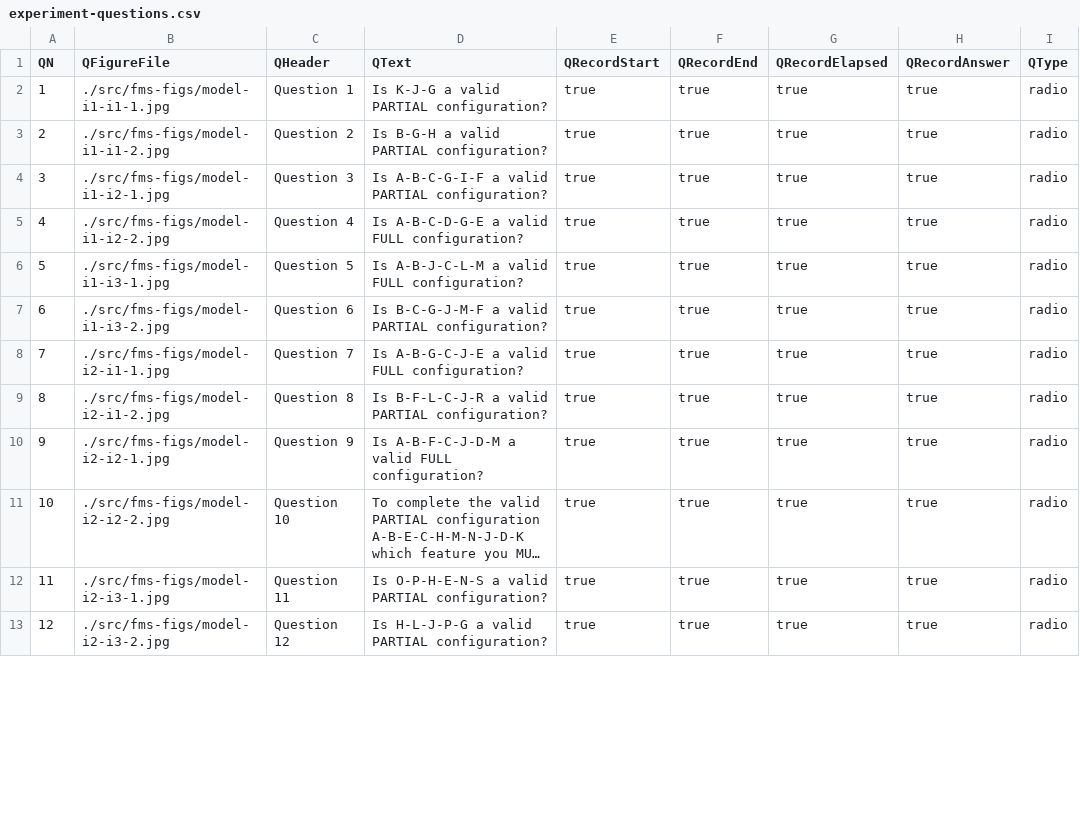
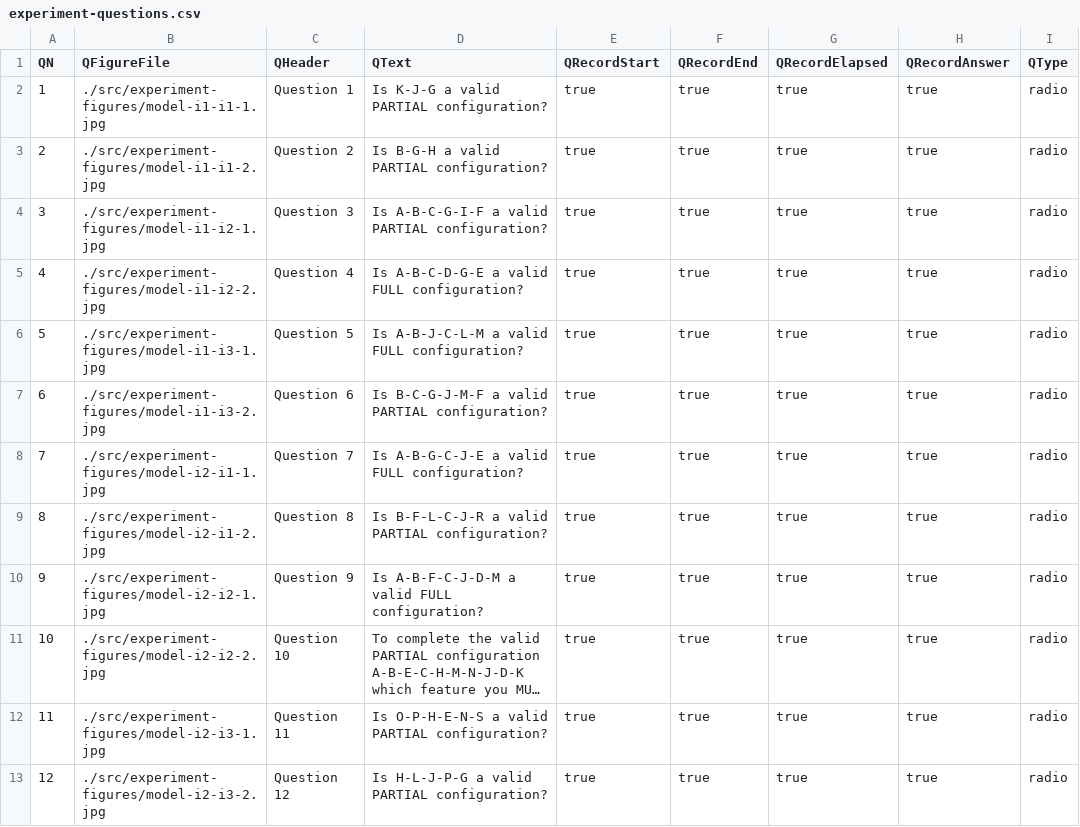
Before and after one commit to relhETSMTL/R-repository, a CSV file: experiment-questions.csv, drawn as a sheet; only a part is shown; long unchanged cells end in …; the diff covers the shown part only; the diff names each change by its address in the sheet, - before the commit and + after, or states it on an @@ line.

Commit message:
Update to experiment-figures directory in .csv questions files

```diff
--- a/experiment-questions.csv
+++ b/experiment-questions.csv
-B2 (QFigureFile): ./src/fms-figs/model-i1-i1-1.jpg
+B2 (QFigureFile): ./src/experiment-figures/model-i1-i1-1.jpg
-B3 (QFigureFile): ./src/fms-figs/model-i1-i1-2.jpg
+B3 (QFigureFile): ./src/experiment-figures/model-i1-i1-2.jpg
-B4 (QFigureFile): ./src/fms-figs/model-i1-i2-1.jpg
+B4 (QFigureFile): ./src/experiment-figures/model-i1-i2-1.jpg
-B5 (QFigureFile): ./src/fms-figs/model-i1-i2-2.jpg
+B5 (QFigureFile): ./src/experiment-figures/model-i1-i2-2.jpg
-B6 (QFigureFile): ./src/fms-figs/model-i1-i3-1.jpg
+B6 (QFigureFile): ./src/experiment-figures/model-i1-i3-1.jpg
-B7 (QFigureFile): ./src/fms-figs/model-i1-i3-2.jpg
+B7 (QFigureFile): ./src/experiment-figures/model-i1-i3-2.jpg
-B8 (QFigureFile): ./src/fms-figs/model-i2-i1-1.jpg
+B8 (QFigureFile): ./src/experiment-figures/model-i2-i1-1.jpg
-B9 (QFigureFile): ./src/fms-figs/model-i2-i1-2.jpg
+B9 (QFigureFile): ./src/experiment-figures/model-i2-i1-2.jpg
-B10 (QFigureFile): ./src/fms-figs/model-i2-i2-1.jpg
+B10 (QFigureFile): ./src/experiment-figures/model-i2-i2-1.jpg
-B11 (QFigureFile): ./src/fms-figs/model-i2-i2-2.jpg
+B11 (QFigureFile): ./src/experiment-figures/model-i2-i2-2.jpg
-B12 (QFigureFile): ./src/fms-figs/model-i2-i3-1.jpg
+B12 (QFigureFile): ./src/experiment-figures/model-i2-i3-1.jpg
-B13 (QFigureFile): ./src/fms-figs/model-i2-i3-2.jpg
+B13 (QFigureFile): ./src/experiment-figures/model-i2-i3-2.jpg
```
Also changed, not shown: 12 edited cells elsewhere in this file, warmup-questions.csv, 30 other files.
